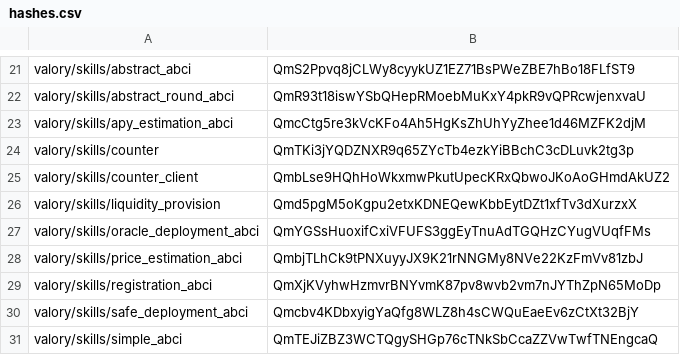
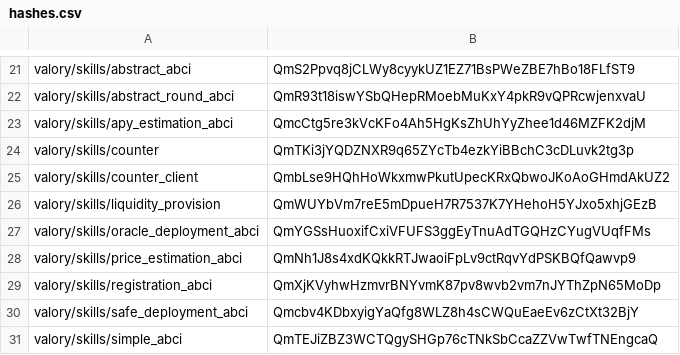
Before and after one commit to w1kke/olas-hello-world, a CSV file: packages/hashes.csv, drawn as a sheet; only a part is shown, gaps mark what is left out.

```diff
--- a/packages/hashes.csv
+++ b/packages/hashes.csv
@@ -25,5 +25,5 @@ valory/skills/counter,QmTKi3jYQDZNXR9q65ZYcTb4ezkYiBBchC3cDLuvk2tg3p
 valory/skills/counter_client,QmbLse9HQhHoWkxmwPkutUpecKRxQbwoJKoAoGHmdAkUZ2
-valory/skills/liquidity_provision,Qmd5pgM5oKgpu2etxKDNEQewKbbEytDZt1xfTv3dXurzxX
+valory/skills/liquidity_provision,QmWUYbVm7reE5mDpueH7R7537K7YHehoH5YJxo5xhjGEzB
 valory/skills/oracle_deployment_abci,QmYGSsHuoxifCxiVFUFS3ggEyTnuAdTGQHzCYugVUqfFMs
-valory/skills/price_estimation_abci,QmbjTLhCk9tPNXuyyJX9K21rNNGMy8NVe22KzFmVv81zbJ
+valory/skills/price_estimation_abci,QmNh1J8s4xdKQkkRTJwaoiFpLv9ctRqvYdPSKBQfQawvp9
 valory/skills/registration_abci,QmXjKVyhwHzmvrBNYvmK87pv8wvb2vm7nJYThZpN65MoDp
```
Also changed, not shown: 4 other files.
